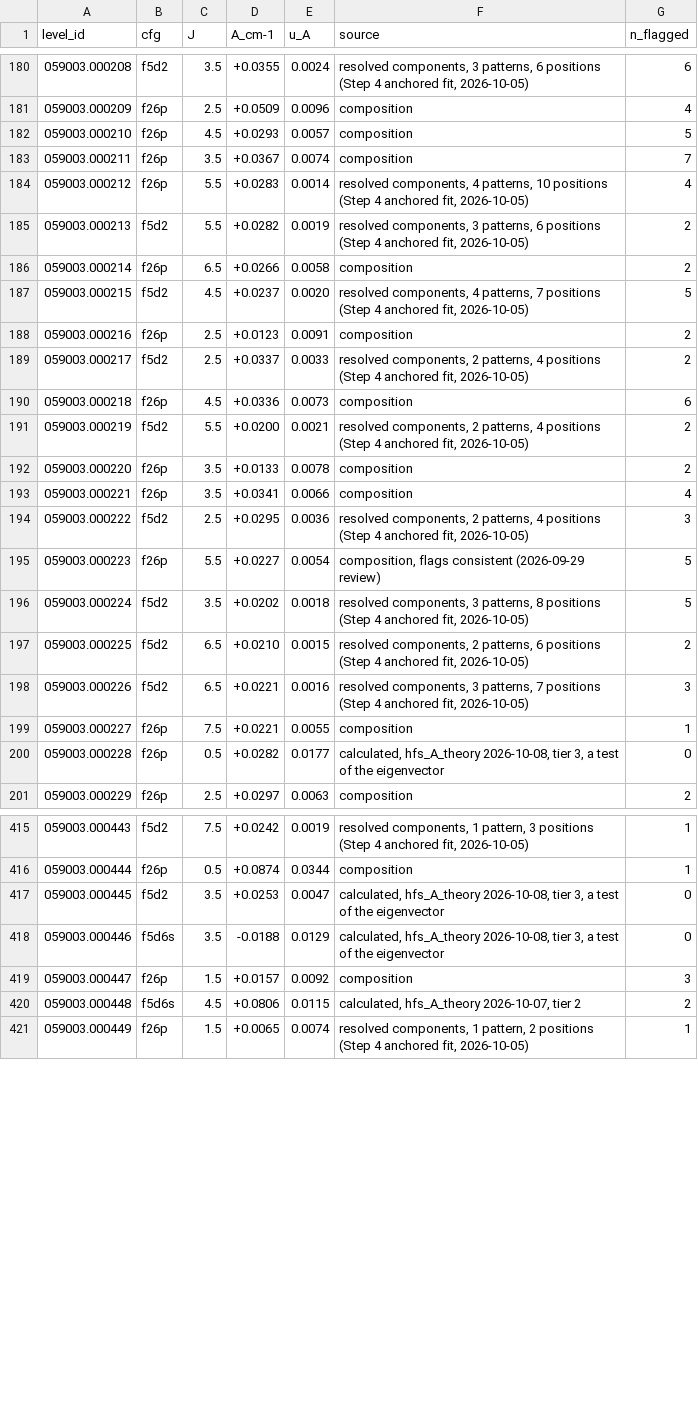
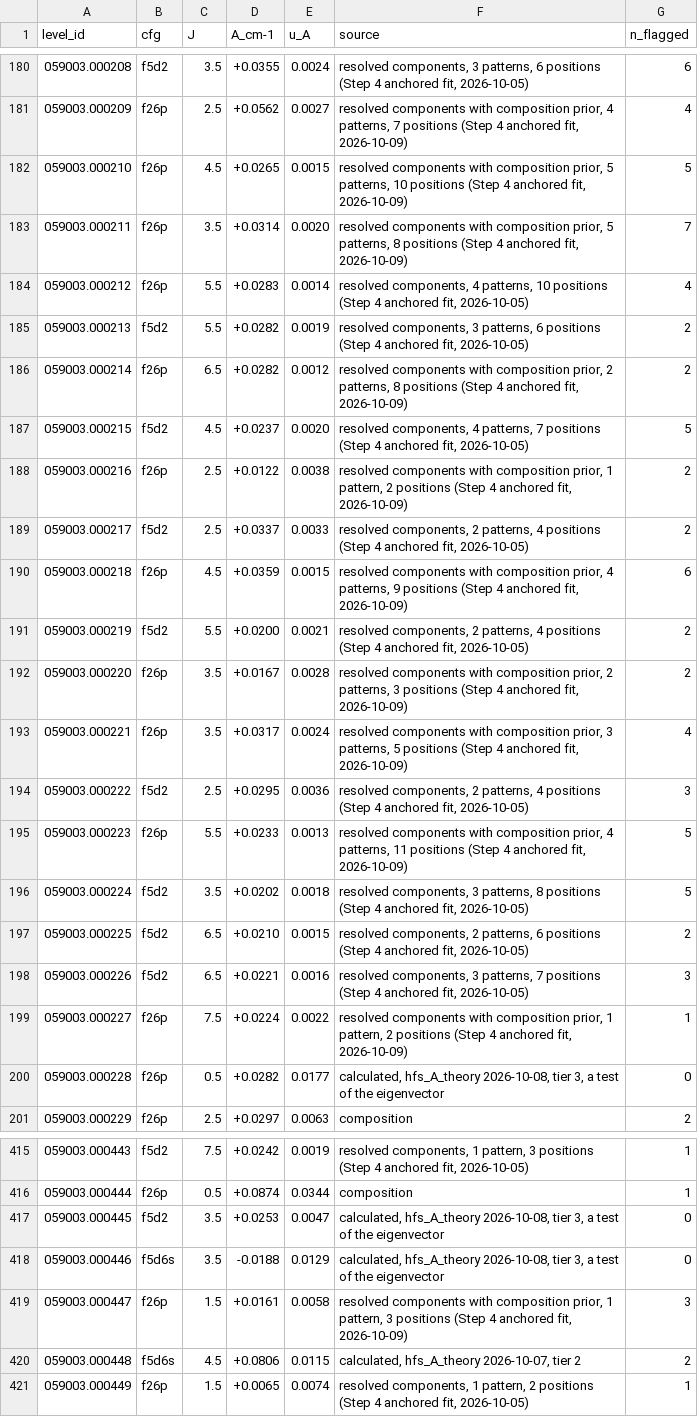
Before and after one commit to yralchen1/TableExtraction, a CSV file: LineClass/A_hfs_levels.csv, drawn as a sheet; only a part is shown, gaps mark what is left out; the diff covers the shown part only.

Commit message:
Replacing A_hfs from priors by those from components for 52 levels.

```diff
--- a/LineClass/A_hfs_levels.csv
+++ b/LineClass/A_hfs_levels.csv
@@ -180,17 +180,17 @@ level_id,cfg,J,A_cm-1,u_A,source,n_flagged
 059003.000208,f5d2,3.5,+0.0355,0.0024,"resolved components, 3 patterns, 6 positions (Step 4 anchored fit, 2026-10-05)",6
-059003.000209,f26p,2.5,+0.0509,0.0096,composition,4
-059003.000210,f26p,4.5,+0.0293,0.0057,composition,5
-059003.000211,f26p,3.5,+0.0367,0.0074,composition,7
+059003.000209,f26p,2.5,+0.0562,0.0027,"resolved components with composition prior, 4 patterns, 7 positions (Step 4 anchored fit, 2026-10-09)",4
+059003.000210,f26p,4.5,+0.0265,0.0015,"resolved components with composition prior, 5 patterns, 10 positions (Step 4 anchored fit, 2026-10-09)",5
+059003.000211,f26p,3.5,+0.0314,0.0020,"resolved components with composition prior, 5 patterns, 8 positions (Step 4 anchored fit, 2026-10-09)",7
 059003.000212,f26p,5.5,+0.0283,0.0014,"resolved components, 4 patterns, 10 positions (Step 4 anchored fit, 2026-10-05)",4
 059003.000213,f5d2,5.5,+0.0282,0.0019,"resolved components, 3 patterns, 6 positions (Step 4 anchored fit, 2026-10-05)",2
-059003.000214,f26p,6.5,+0.0266,0.0058,composition,2
+059003.000214,f26p,6.5,+0.0282,0.0012,"resolved components with composition prior, 2 patterns, 8 positions (Step 4 anchored fit, 2026-10-09)",2
 059003.000215,f5d2,4.5,+0.0237,0.0020,"resolved components, 4 patterns, 7 positions (Step 4 anchored fit, 2026-10-05)",5
-059003.000216,f26p,2.5,+0.0123,0.0091,composition,2
+059003.000216,f26p,2.5,+0.0122,0.0038,"resolved components with composition prior, 1 pattern, 2 positions (Step 4 anchored fit, 2026-10-09)",2
 059003.000217,f5d2,2.5,+0.0337,0.0033,"resolved components, 2 patterns, 4 positions (Step 4 anchored fit, 2026-10-05)",2
-059003.000218,f26p,4.5,+0.0336,0.0073,composition,6
+059003.000218,f26p,4.5,+0.0359,0.0015,"resolved components with composition prior, 4 patterns, 9 positions (Step 4 anchored fit, 2026-10-09)",6
 059003.000219,f5d2,5.5,+0.0200,0.0021,"resolved components, 2 patterns, 4 positions (Step 4 anchored fit, 2026-10-05)",2
-059003.000220,f26p,3.5,+0.0133,0.0078,composition,2
-059003.000221,f26p,3.5,+0.0341,0.0066,composition,4
+059003.000220,f26p,3.5,+0.0167,0.0028,"resolved components with composition prior, 2 patterns, 3 positions (Step 4 anchored fit, 2026-10-09)",2
+059003.000221,f26p,3.5,+0.0317,0.0024,"resolved components with composition prior, 3 patterns, 5 positions (Step 4 anchored fit, 2026-10-09)",4
 059003.000222,f5d2,2.5,+0.0295,0.0036,"resolved components, 2 patterns, 4 positions (Step 4 anchored fit, 2026-10-05)",3
-059003.000223,f26p,5.5,+0.0227,0.0054,"composition, flags consistent (2026-09-29 review)",5
+059003.000223,f26p,5.5,+0.0233,0.0013,"resolved components with composition prior, 4 patterns, 11 positions (Step 4 anchored fit, 2026-10-09)",5
 059003.000224,f5d2,3.5,+0.0202,0.0018,"resolved components, 3 patterns, 8 positions (Step 4 anchored fit, 2026-10-05)",5
@@ -198,3 +198,3 @@ level_id,cfg,J,A_cm-1,u_A,source,n_flagged
 059003.000226,f5d2,6.5,+0.0221,0.0016,"resolved components, 3 patterns, 7 positions (Step 4 anchored fit, 2026-10-05)",3
-059003.000227,f26p,7.5,+0.0221,0.0055,composition,1
+059003.000227,f26p,7.5,+0.0224,0.0022,"resolved components with composition prior, 1 pattern, 2 positions (Step 4 anchored fit, 2026-10-09)",1
 059003.000228,f26p,0.5,+0.0282,0.0177,"calculated, hfs_A_theory 2026-10-08, tier 3, a test of the eigenvector",0
@@ -418,3 +418,3 @@ level_id,cfg,J,A_cm-1,u_A,source,n_flagged
 059003.000446,f5d6s,3.5,-0.0188,0.0129,"calculated, hfs_A_theory 2026-10-08, tier 3, a test of the eigenvector",0
-059003.000447,f26p,1.5,+0.0157,0.0092,composition,3
+059003.000447,f26p,1.5,+0.0161,0.0058,"resolved components with composition prior, 1 pattern, 3 positions (Step 4 anchored fit, 2026-10-09)",3
 059003.000448,f5d6s,4.5,+0.0806,0.0115,"calculated, hfs_A_theory 2026-10-07, tier 2",2
```
Also changed, not shown: 120 edited cells elsewhere in this file, 7 other files.
